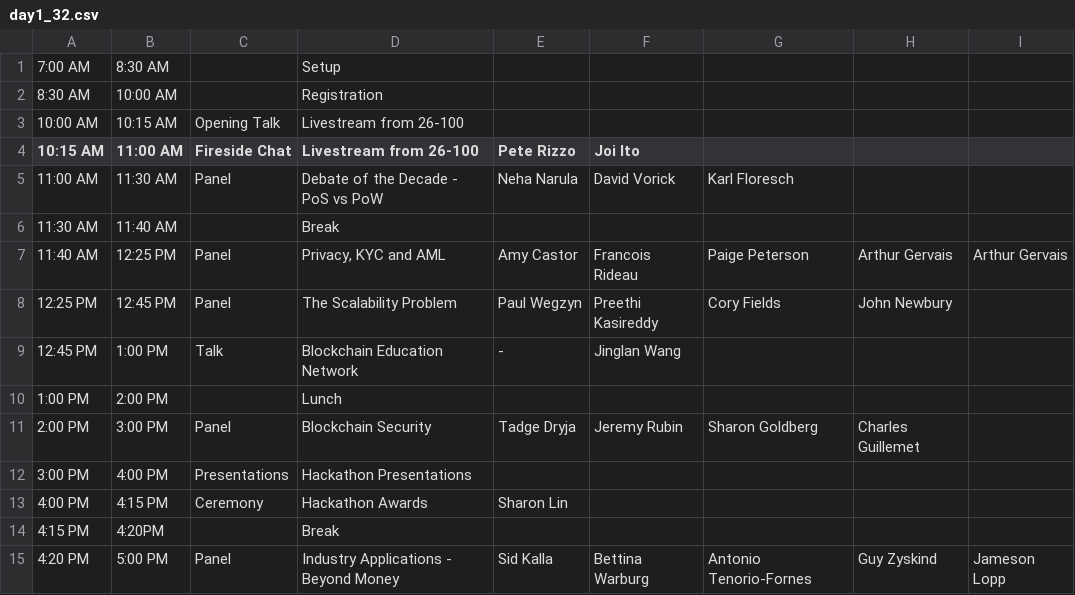
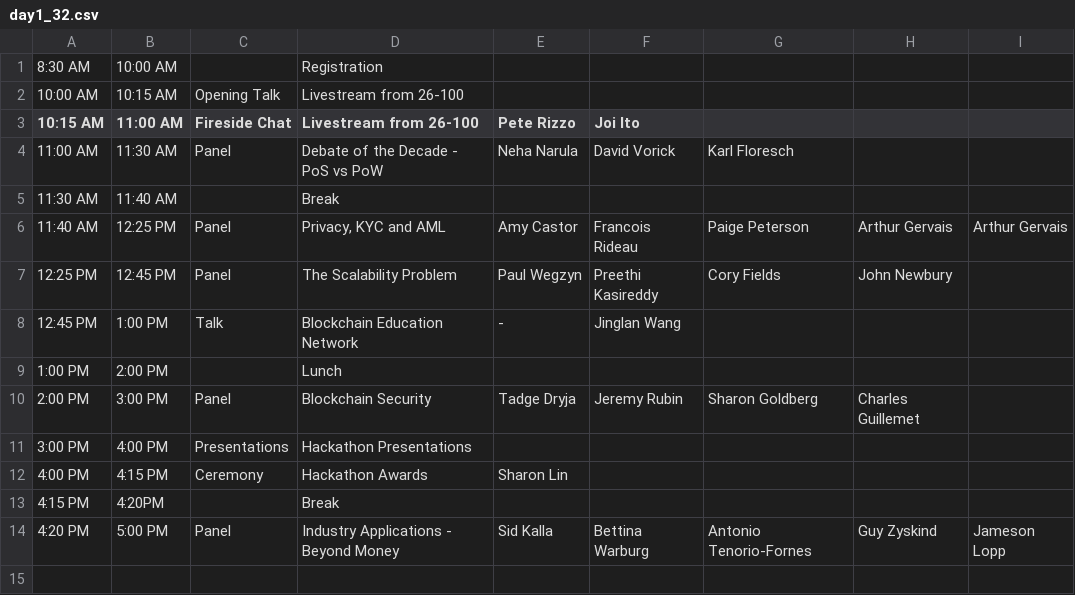
Before and after one commit to mitbtcclub/mitbtcexpo, a CSV file: source/day1_32.csv, drawn as a sheet.

```diff
--- a/source/day1_32.csv
+++ b/source/day1_32.csv
@@ -1,2 +1 @@
-7:00 AM|8:30 AM||Setup|||||
 8:30 AM|10:00 AM||Registration|||||
```
Also changed, not shown: source/day2_32.csv, 7 other files.
